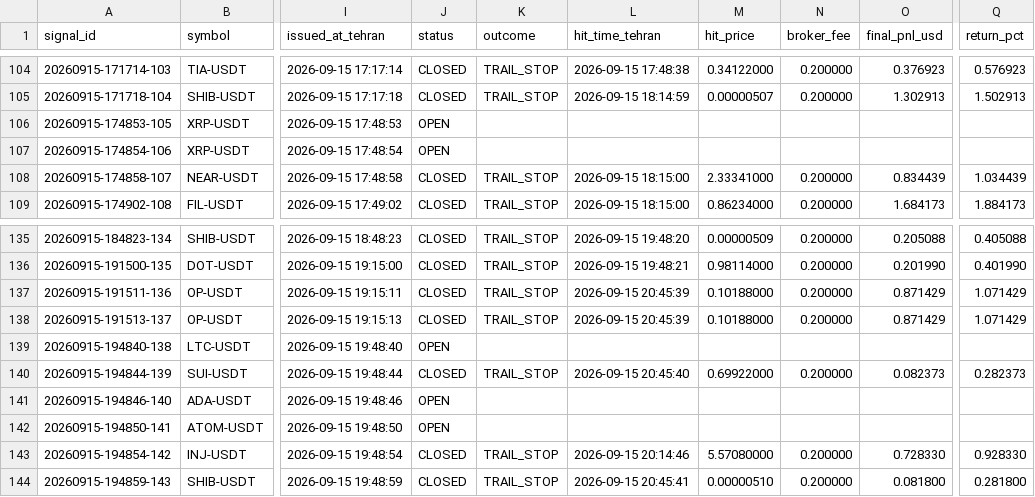
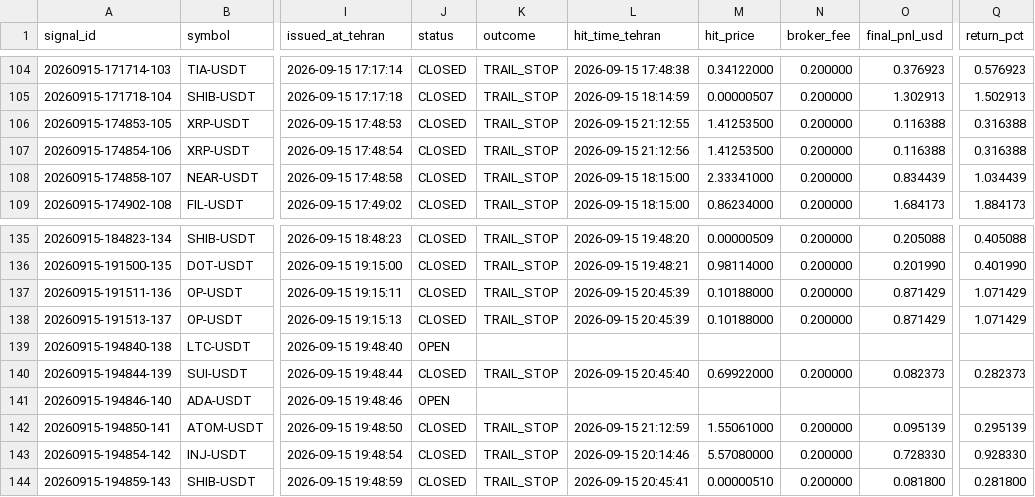
Before and after one commit to khosroabadi-Soft/Titan-Signal, a CSV file: data/signals/2026-09-15.csv, drawn as a sheet; only a part is shown, gaps mark what is left out; the diff names each change by its address in the sheet, - before the commit and + after, or states it on an @@ line.

```diff
--- a/data/signals/2026-09-15.csv
+++ b/data/signals/2026-09-15.csv
-J106:J107 (status): OPEN
+J106:J107 (status): CLOSED
-K106:K107 (outcome): (empty)
+K106:K107 (outcome): TRAIL_STOP
-L106 (hit_time_tehran): (empty)
+L106 (hit_time_tehran): 2026-09-15 21:12:55
-M106:M107 (hit_price): (empty)
+M106:M107 (hit_price): 1.41253500
-N106:N107 (broker_fee): (empty)
+N106:N107 (broker_fee): 0.200000
-O106:O107 (final_pnl_usd): (empty)
+O106:O107 (final_pnl_usd): 0.116388
-Q106:Q107 (return_pct): (empty)
+Q106:Q107 (return_pct): 0.316388
-L107 (hit_time_tehran): (empty)
+L107 (hit_time_tehran): 2026-09-15 21:12:56
-J142 (status): OPEN
+J142 (status): CLOSED
-K142 (outcome): (empty)
+K142 (outcome): TRAIL_STOP
-L142 (hit_time_tehran): (empty)
+L142 (hit_time_tehran): 2026-09-15 21:12:59
-M142 (hit_price): (empty)
+M142 (hit_price): 1.55061000
-N142 (broker_fee): (empty)
+N142 (broker_fee): 0.200000
-O142 (final_pnl_usd): (empty)
+O142 (final_pnl_usd): 0.095139
-Q142 (return_pct): (empty)
+Q142 (return_pct): 0.295139
```
